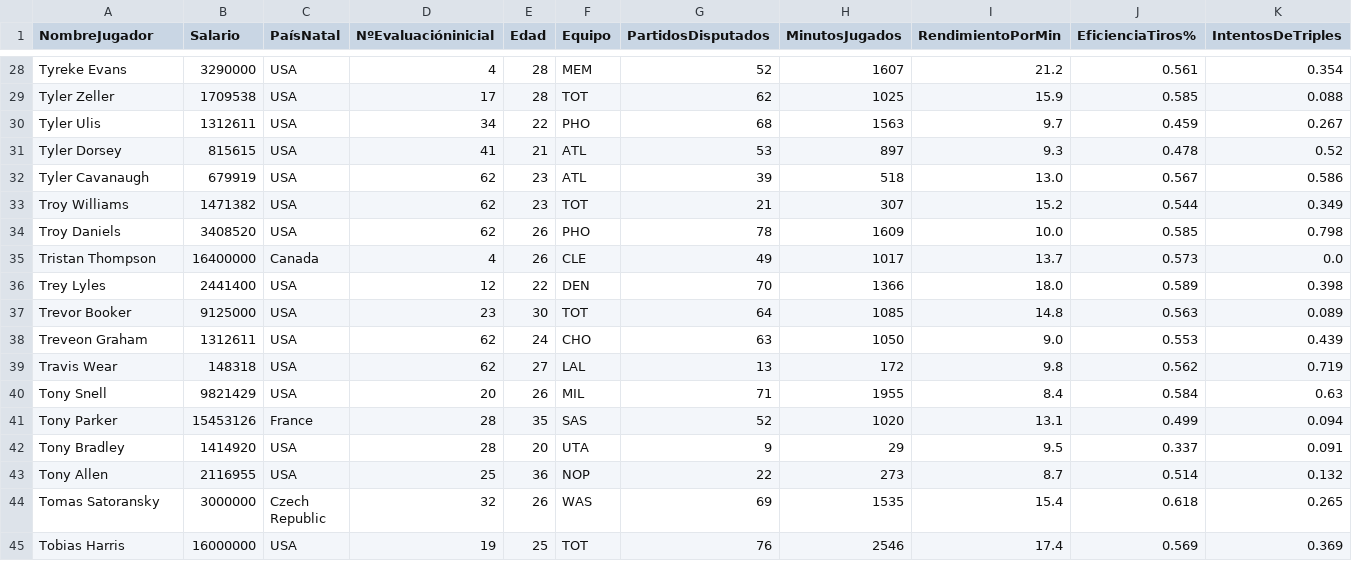
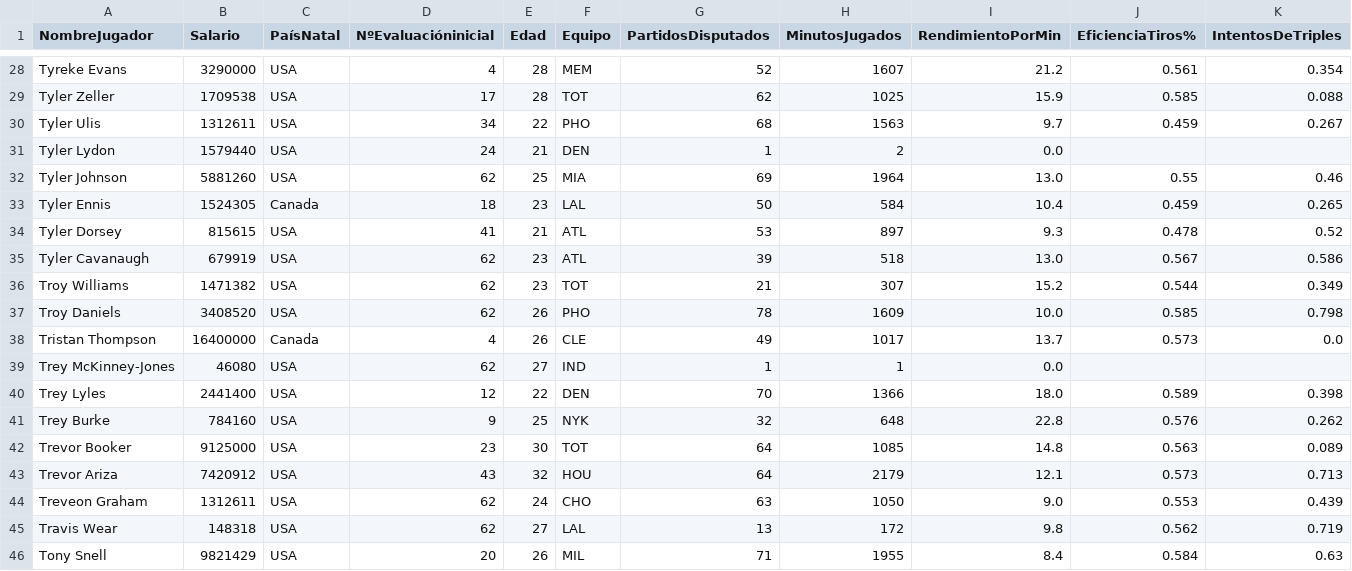
Before and after one commit to ItziCG/EDA_NBA, a CSV file: src/utils/df_renombrado.csv, drawn as a sheet; only a part is shown, gaps mark what is left out; the shorter side is filled out with more unchanged rows; rows hold the shown columns only; the diff names each change by its address in the sheet, - before the commit and + after, or states it on an @@ line.

Commit message:
hdhd

```diff
--- a/src/utils/df_renombrado.csv
+++ b/src/utils/df_renombrado.csv
+row 31: Tyler Lydon | 1579440 | USA | 24 | 21 | DEN | 1 | 2 | 0.0
+row 32: Tyler Johnson | 5881260 | USA | 62 | 25 | MIA | 69 | 1964 | 13.0 | 0.55 | 0.46
+row 33: Tyler Ennis | 1524305 | Canada | 18 | 23 | LAL | 50 | 584 | 10.4 | 0.459 | 0.265
+row 39: Trey McKinney-Jones | 46080 | USA | 62 | 27 | IND | 1 | 1 | 0.0
+row 41: Trey Burke | 784160 | USA | 9 | 25 | NYK | 32 | 648 | 22.8 | 0.576 | 0.262
+row 43: Trevor Ariza | 7420912 | USA | 43 | 32 | HOU | 64 | 2179 | 12.1 | 0.573 | 0.713
```
